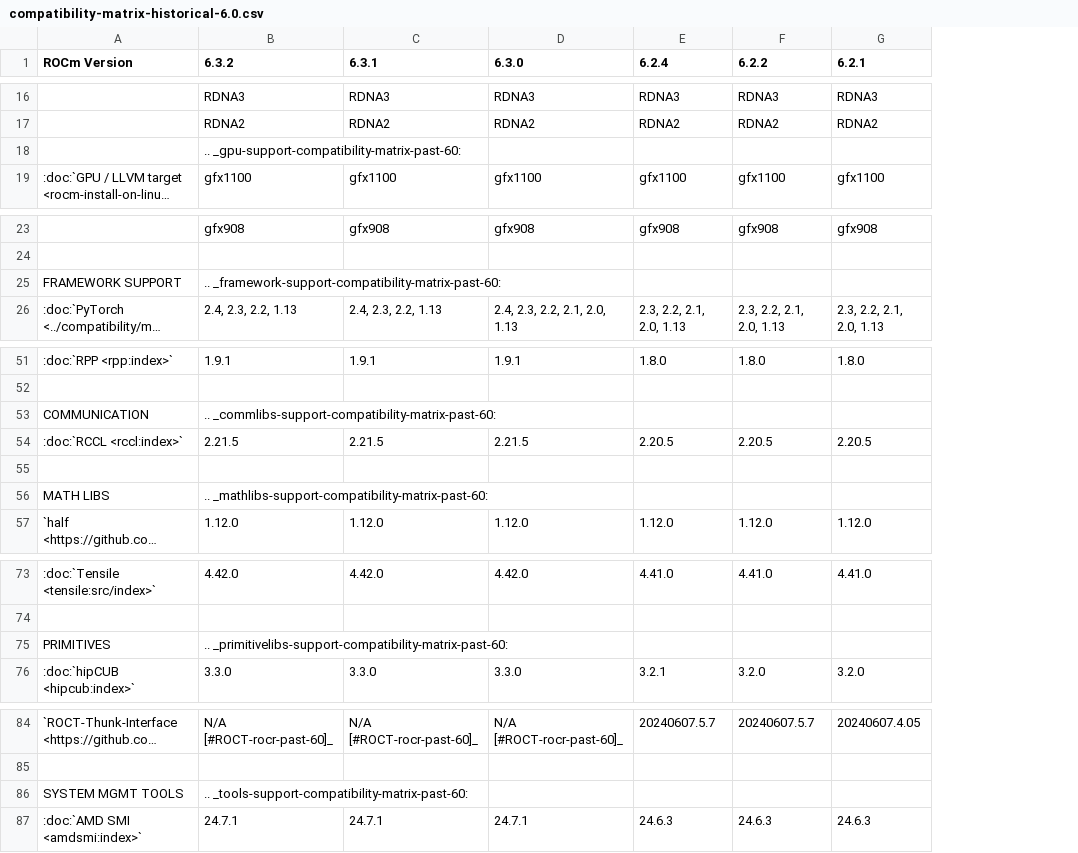
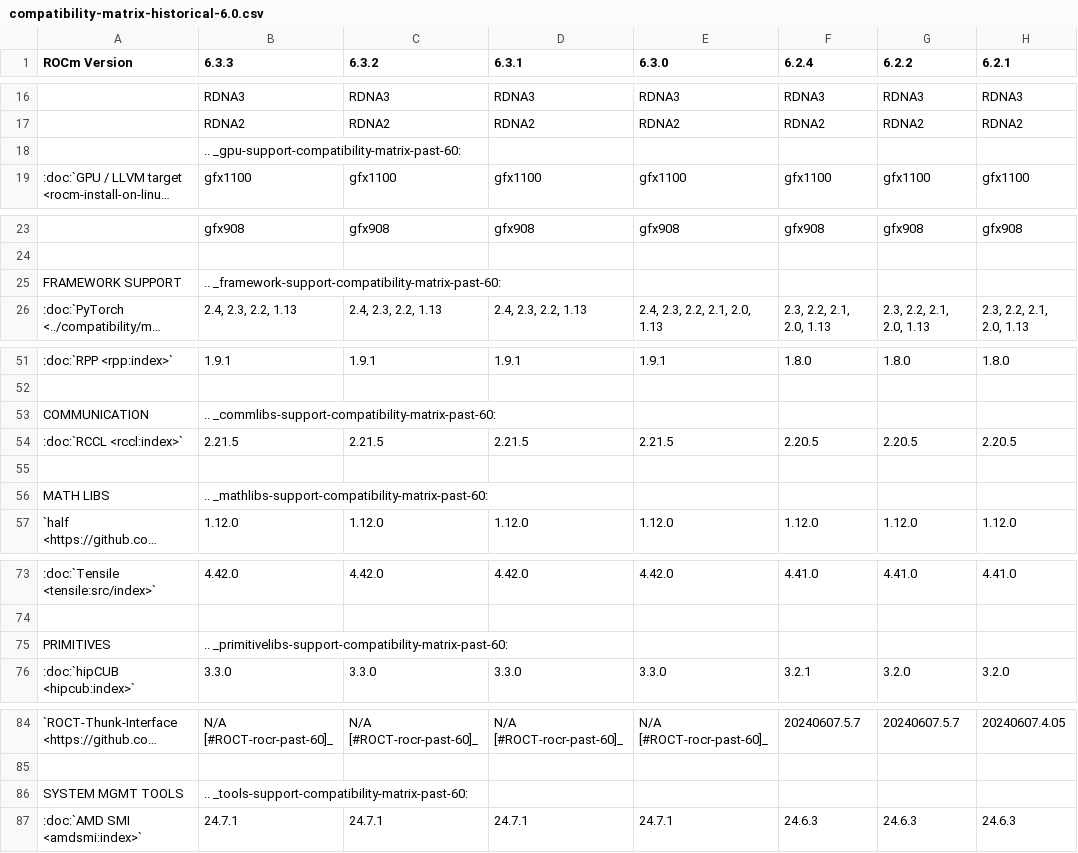
Before and after one commit to hanzoai/ROCm, a CSV file: docs/compatibility/compatibility-matrix-historical-6.0.csv, drawn as a sheet; only a part is shown, gaps mark what is left out; long unchanged cells end in …; addresses are those after the commit; the diff covers the shown part only; the diff names each change by its address in the sheet, - before the commit and + after, or states it on an @@ line.

```diff
--- a/docs/compatibility/compatibility-matrix-historical-6.0.csv
+++ b/docs/compatibility/compatibility-matrix-historical-6.0.csv
+column B (6.3.3), rows 16-19: RDNA3 | RDNA2 | .. _gpu-support-compatibility-matrix-past-60: | gfx1100; rows 23-26: gfx908 |  | .. _framework-support-compatibility-matrix-past-60: | 2.4, 2.3, 2.2, 1.13; rows 51-57: 1.9.1 |  | .. _commlibs-support-compatibility-matrix-past-60: | 2.21.5 |  | .. _mathlibs-support-compatibility-matrix-past-60: | 1.12.0; rows 73-76: 4.42.0 |  | .. _primitivelibs-support-compatibility-matrix-past-60: | 3.3.0; rows 84-87: N/A [#ROCT-rocr-past-60]_ |  | .. _tools-support-compatibility-matrix-past-60: | 24.7.1
-C18 (6.3.2): .. _gpu-support-compatibility-matrix-past-60:
+C18 (6.3.2): (empty)
-C25 (6.3.2): .. _framework-support-compatibility-matrix-past-60:
+C25 (6.3.2): (empty)
-C53 (6.3.2): .. _commlibs-support-compatibility-matrix-past-60:
+C53 (6.3.2): (empty)
-C56 (6.3.2): .. _mathlibs-support-compatibility-matrix-past-60:
+C56 (6.3.2): (empty)
-C75 (6.3.2): .. _primitivelibs-support-compatibility-matrix-past-60:
+C75 (6.3.2): (empty)
-C86 (6.3.2): .. _tools-support-compatibility-matrix-past-60:
+C86 (6.3.2): (empty)
```
Also changed, not shown: 7 edited cells elsewhere in this file, 3 other files.
